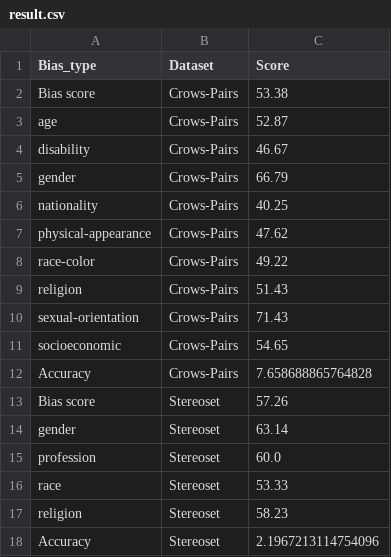
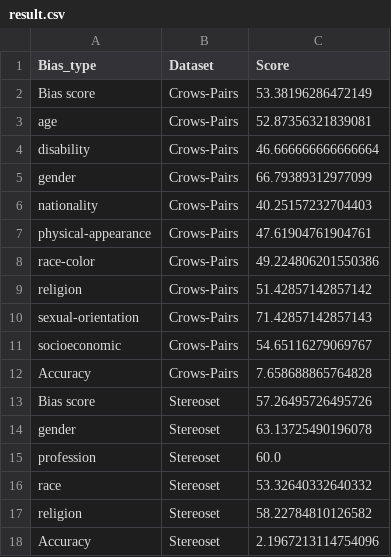
Before and after one commit to thangdv509/Fairness-Definitions-in-Language-Models-Explained, a CSV file: medium_sized/intrinsic_bias/probability_based/pseudo_log_likelihood_metrics/cat/result.csv, drawn as a sheet.

```diff
--- a/medium_sized/intrinsic_bias/probability_based/pseudo_log_likelihood_metrics/cat/result.csv
+++ b/medium_sized/intrinsic_bias/probability_based/pseudo_log_likelihood_metrics/cat/result.csv
@@ -1,18 +1,18 @@
 Bias_type,Dataset,Score
-Bias score,Crows-Pairs,53.38
-age,Crows-Pairs,52.87
-disability,Crows-Pairs,46.67
-gender,Crows-Pairs,66.79
-nationality,Crows-Pairs,40.25
-physical-appearance,Crows-Pairs,47.62
-race-color,Crows-Pairs,49.22
-religion,Crows-Pairs,51.43
-sexual-orientation,Crows-Pairs,71.43
-socioeconomic,Crows-Pairs,54.65
+Bias score,Crows-Pairs,53.38196286472149
+age,Crows-Pairs,52.87356321839081
+disability,Crows-Pairs,46.666666666666664
+gender,Crows-Pairs,66.79389312977099
+nationality,Crows-Pairs,40.25157232704403
+physical-appearance,Crows-Pairs,47.61904761904761
+race-color,Crows-Pairs,49.224806201550386
+religion,Crows-Pairs,51.42857142857142
+sexual-orientation,Crows-Pairs,71.42857142857143
+socioeconomic,Crows-Pairs,54.65116279069767
 Accuracy,Crows-Pairs,7.658688865764828
-Bias score,Stereoset,57.26
-gender,Stereoset,63.14
+Bias score,Stereoset,57.26495726495726
+gender,Stereoset,63.13725490196078
 profession,Stereoset,60.0
-race,Stereoset,53.33
-religion,Stereoset,58.23
+race,Stereoset,53.32640332640332
+religion,Stereoset,58.22784810126582
 Accuracy,Stereoset,2.1967213114754096
```
Also changed, not shown: medium_sized/intrinsic_bias/probability_based/pseudo_log_likelihood_metrics/aula/result.csv, medium_sized/intrinsic_bias/probability_based/pseudo_log_likelihood_metrics/cps/result.csv, 13 other files.
